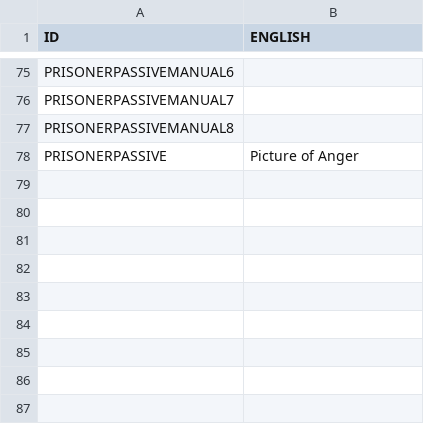
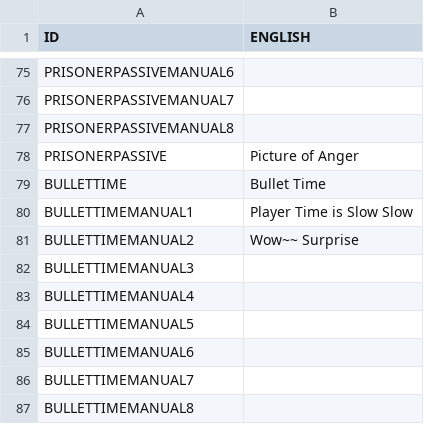
Before and after one commit to chrisLeeSW/EnterTheGungeon-SFML, a CSV file: Enter the Gungeon-bin/tables/StringTable_Eng.csv, drawn as a sheet; only a part is shown, gaps mark what is left out; the diff names each change by its address in the sheet, - before the commit and + after, or states it on an @@ line.

```diff
--- a/Enter the Gungeon-bin/tables/StringTable_Eng.csv
+++ b/Enter the Gungeon-bin/tables/StringTable_Eng.csv
+row 79: BULLETTIME | Bullet Time
+row 80: BULLETTIMEMANUAL1 | Player Time is Slow Slow
+row 81: BULLETTIMEMANUAL2 | Wow~~ Surprise
+row 82: BULLETTIMEMANUAL3
+row 83: BULLETTIMEMANUAL4
+row 84: BULLETTIMEMANUAL5
+row 85: BULLETTIMEMANUAL6
+row 86: BULLETTIMEMANUAL7
+row 87: BULLETTIMEMANUAL8
```
Also changed, not shown: Enter the Gungeon-bin/script/DefaultResourceList.csv, Enter the Gungeon-bin/tables/ButtonTable.csv, 11 other files.
